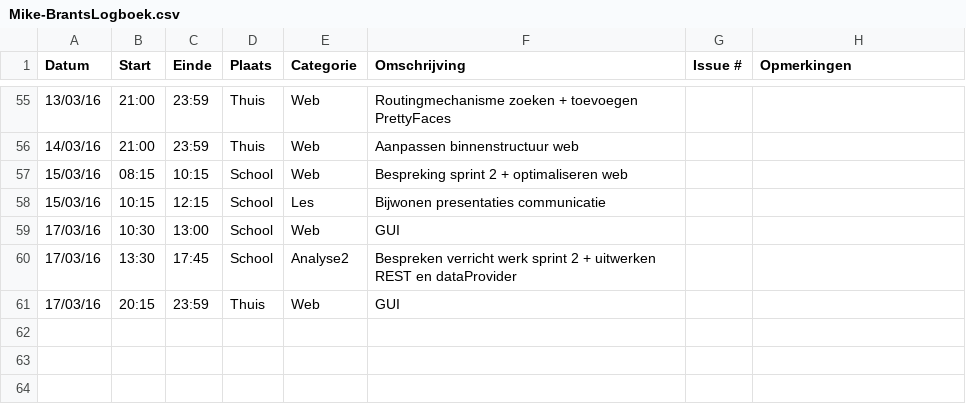
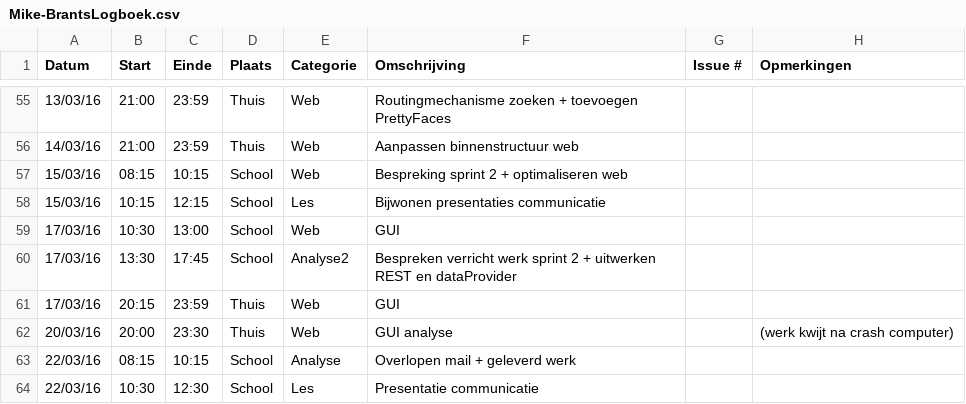
Before and after one commit to ghentlivinglab/Traffic-Travel-Time-Analyzer-2, a CSV file: Mike-BrantsLogboek.csv, drawn as a sheet; only a part is shown, gaps mark what is left out.

Commit message:
Update logbook MikeBrants

```diff
--- a/Mike-BrantsLogboek.csv
+++ b/Mike-BrantsLogboek.csv
@@ -61 +61,4 @@ Datum,Start,Einde,Plaats,Categorie,Omschrijving,Issue #,Opmerkingen
 17/03/16,20:15,23:59,Thuis,Web,GUI,,
+20/03/16,20:00,23:30,Thuis,Web,GUI analyse,,(werk kwijt na crash computer)
+22/03/16,08:15,10:15,School,Analyse,Overlopen mail + geleverd werk,,
+22/03/16,10:30,12:30,School,Les,Presentatie communicatie,,
```
